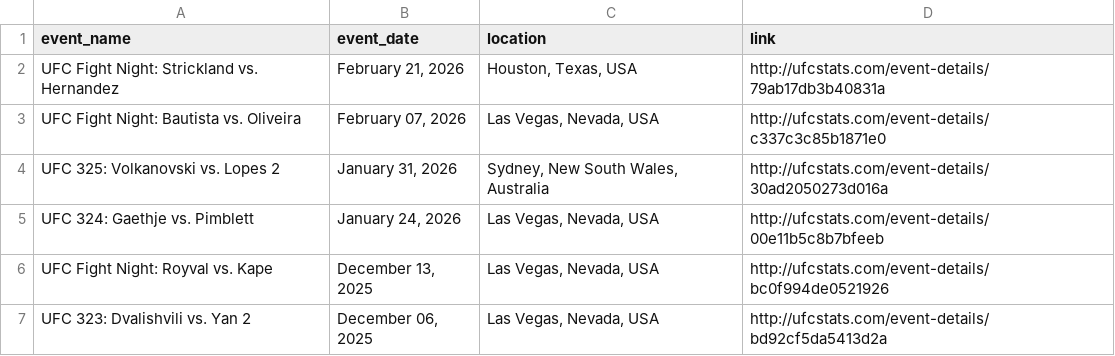
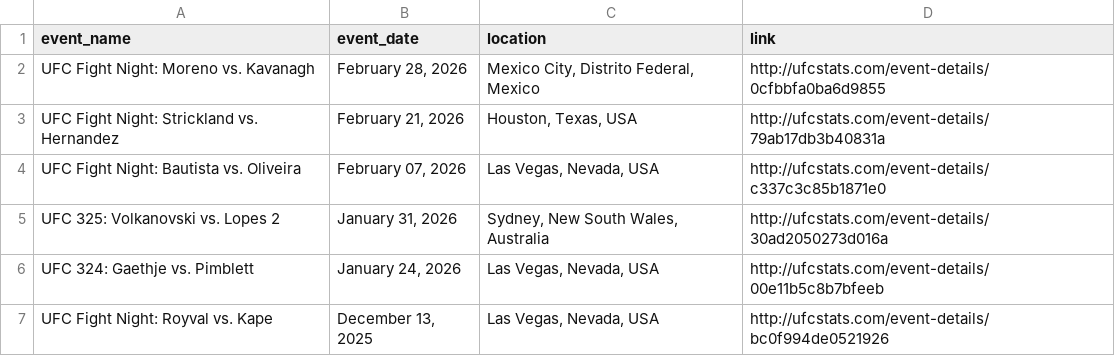
Before and after one commit to P-AEL/Better, a CSV file: data/scraped_data/ufc_events.csv, drawn as a sheet; only a part is shown; the shorter side is filled out with more unchanged rows; the diff names each change by its address in the sheet, - before the commit and + after, or states it on an @@ line.

```diff
--- a/data/scraped_data/ufc_events.csv
+++ b/data/scraped_data/ufc_events.csv
+row 2: UFC Fight Night: Moreno vs. Kavanagh | February 28, 2026 | Mexico City, Distrito Federal, Mexico | http://ufcstats.com/event-details/0cfbbfa0ba6d9855
```
Also changed, not shown: 1 other file.
